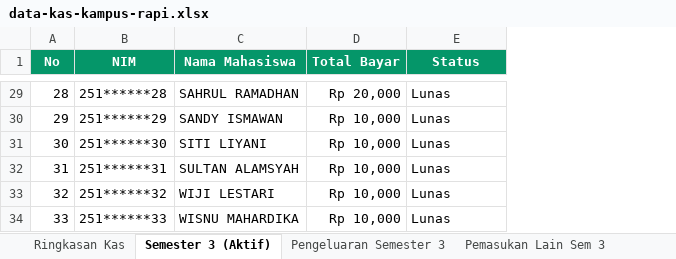
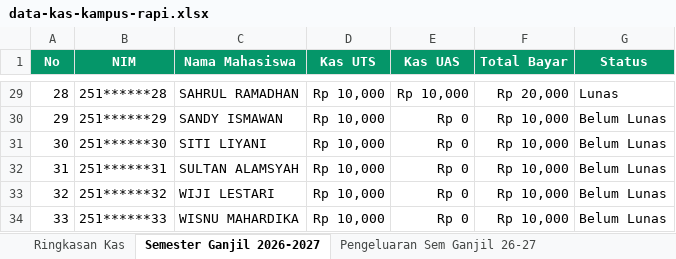
Before and after one commit to RayhanDev9/backend-uang-kas-kampus, an Excel workbook: data-kas-kampus-rapi.xlsx, sheet Semester Ganjil 2026-2027, drawn as a sheet; only a part is shown, gaps mark what is left out; values as stored, in another font and other column widths than the file's, no borders; addresses are those after the commit; the diff covers the shown part only; the diff names each change by its address in the sheet, - before the commit and + after, or states it on an @@ line.

Commit message:
feat(data): sync database with new markdown reports and update semester names

```diff
--- a/data-kas-kampus-rapi.xlsx (sheet Semester Ganjil 2026-2027)
+++ b/data-kas-kampus-rapi.xlsx (sheet Semester Ganjil 2026-2027)
-sheet tab: Semester 3 (Aktif)
+sheet tab: Semester Ganjil 2026-2027
-sheet tab: Pengeluaran Semester 3
+sheet tab: Pengeluaran Sem Ganjil 26-27
+column D (Kas UTS), rows 29-34: all Rp 10,000
+column E (Kas UAS), rows 29-34: Rp 10,000 | Rp 0 | Rp 0 | Rp 0 | Rp 0 | Rp 0
-G30:G34 (Status): Lunas
+G30:G34 (Status): Belum Lunas
```
Also changed, not shown: 24 edited cells elsewhere in this sheet, sheet Semester Ganjil 2025-2026, sheet Pemasukan Lain Sem 3, sheet Ringkasan Kas, sheet Semester Genap 2025-2026, sheet Pengeluaran Sem Ganjil 25-26, other sheet tabs, 4 other files.
